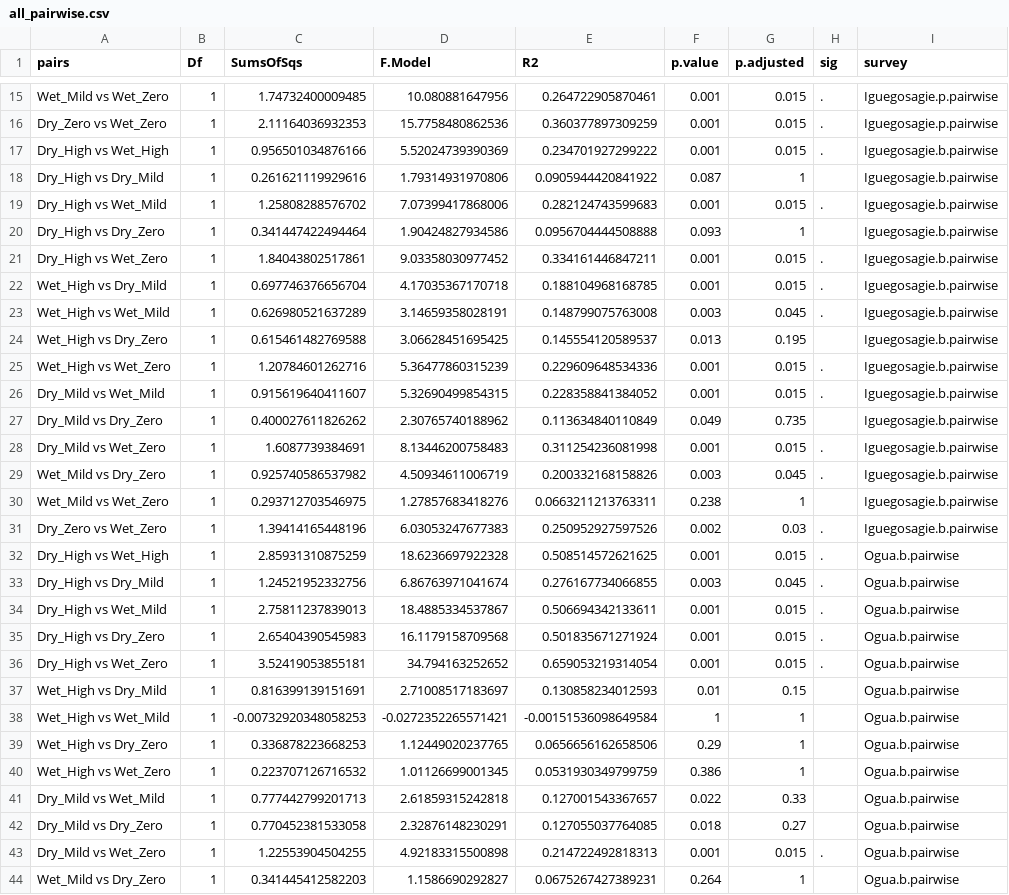
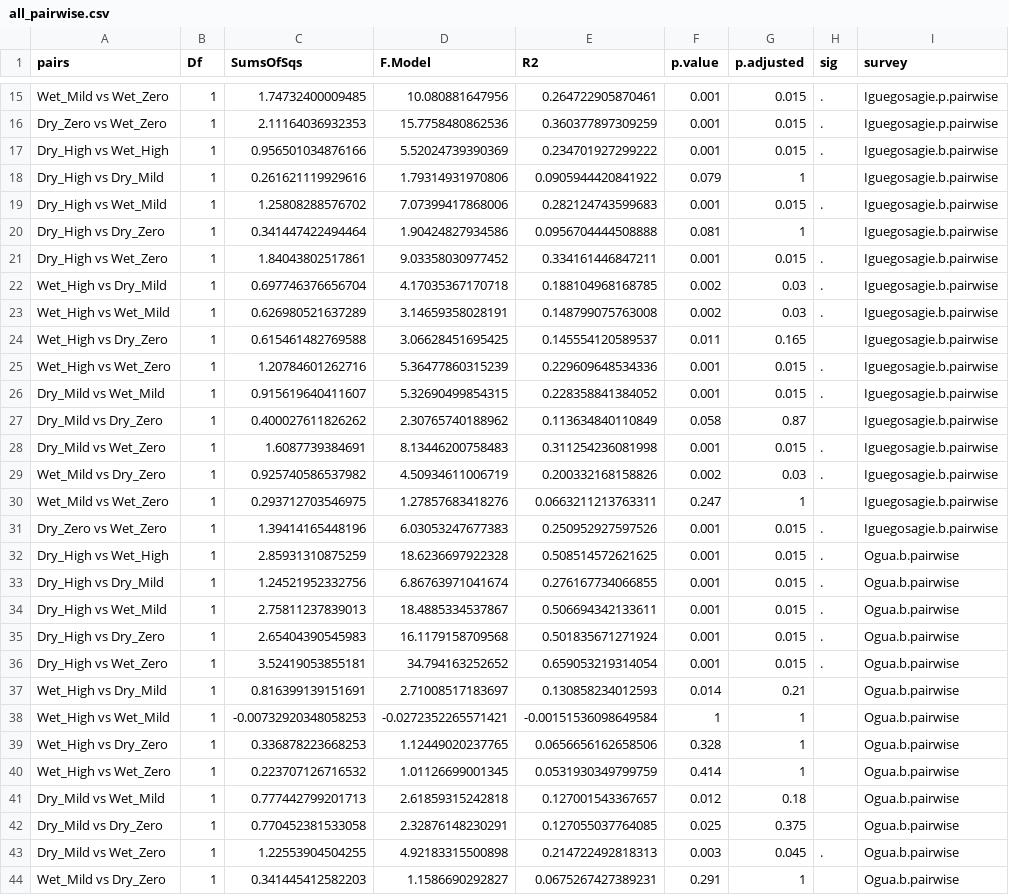
Before and after one commit to Nosa-Osawe/Chromolaena-project, a CSV file: Data/all_pairwise.csv, drawn as a sheet; only a part is shown, gaps mark what is left out; the diff covers the shown part only.

```diff
--- a/Data/all_pairwise.csv
+++ b/Data/all_pairwise.csv
@@ -17,18 +17,18 @@
 "Dry_High vs Wet_High",1,0.956501034876166,5.52024739390369,0.234701927299222,0.001,0.015,".","Iguegosagie.b.pairwise"
-"Dry_High vs Dry_Mild",1,0.261621119929616,1.79314931970806,0.0905944420841922,0.087,1,"","Iguegosagie.b.pairwise"
+"Dry_High vs Dry_Mild",1,0.261621119929616,1.79314931970806,0.0905944420841922,0.079,1,"","Iguegosagie.b.pairwise"
 "Dry_High vs Wet_Mild",1,1.25808288576702,7.07399417868006,0.282124743599683,0.001,0.015,".","Iguegosagie.b.pairwise"
-"Dry_High vs Dry_Zero",1,0.341447422494464,1.90424827934586,0.0956704444508888,0.093,1,"","Iguegosagie.b.pairwise"
+"Dry_High vs Dry_Zero",1,0.341447422494464,1.90424827934586,0.0956704444508888,0.081,1,"","Iguegosagie.b.pairwise"
 "Dry_High vs Wet_Zero",1,1.84043802517861,9.03358030977452,0.334161446847211,0.001,0.015,".","Iguegosagie.b.pairwise"
-"Wet_High vs Dry_Mild",1,0.697746376656704,4.17035367170718,0.188104968168785,0.001,0.015,".","Iguegosagie.b.pairwise"
-"Wet_High vs Wet_Mild",1,0.626980521637289,3.14659358028191,0.148799075763008,0.003,0.045,".","Iguegosagie.b.pairwise"
-"Wet_High vs Dry_Zero",1,0.615461482769588,3.06628451695425,0.145554120589537,0.013,0.195,"","Iguegosagie.b.pairwise"
+"Wet_High vs Dry_Mild",1,0.697746376656704,4.17035367170718,0.188104968168785,0.002,0.03,".","Iguegosagie.b.pairwise"
+"Wet_High vs Wet_Mild",1,0.626980521637289,3.14659358028191,0.148799075763008,0.002,0.03,".","Iguegosagie.b.pairwise"
+"Wet_High vs Dry_Zero",1,0.615461482769588,3.06628451695425,0.145554120589537,0.011,0.165,"","Iguegosagie.b.pairwise"
 "Wet_High vs Wet_Zero",1,1.20784601262716,5.36477860315239,0.229609648534336,0.001,0.015,".","Iguegosagie.b.pairwise"
 "Dry_Mild vs Wet_Mild",1,0.915619640411607,5.32690499854315,0.228358841384052,0.001,0.015,".","Iguegosagie.b.pairwise"
-"Dry_Mild vs Dry_Zero",1,0.400027611826262,2.30765740188962,0.113634840110849,0.049,0.735,"","Iguegosagie.b.pairwise"
+"Dry_Mild vs Dry_Zero",1,0.400027611826262,2.30765740188962,0.113634840110849,0.058,0.87,"","Iguegosagie.b.pairwise"
 "Dry_Mild vs Wet_Zero",1,1.6087739384691,8.13446200758483,0.311254236081998,0.001,0.015,".","Iguegosagie.b.pairwise"
-"Wet_Mild vs Dry_Zero",1,0.925740586537982,4.50934611006719,0.200332168158826,0.003,0.045,".","Iguegosagie.b.pairwise"
-"Wet_Mild vs Wet_Zero",1,0.293712703546975,1.27857683418276,0.0663211213763311,0.238,1,"","Iguegosagie.b.pairwise"
-"Dry_Zero vs Wet_Zero",1,1.39414165448196,6.03053247677383,0.250952927597526,0.002,0.03,".","Iguegosagie.b.pairwise"
+"Wet_Mild vs Dry_Zero",1,0.925740586537982,4.50934611006719,0.200332168158826,0.002,0.03,".","Iguegosagie.b.pairwise"
+"Wet_Mild vs Wet_Zero",1,0.293712703546975,1.27857683418276,0.0663211213763311,0.247,1,"","Iguegosagie.b.pairwise"
+"Dry_Zero vs Wet_Zero",1,1.39414165448196,6.03053247677383,0.250952927597526,0.001,0.015,".","Iguegosagie.b.pairwise"
 "Dry_High vs Wet_High",1,2.85931310875259,18.6236697922328,0.508514572621625,0.001,0.015,".","Ogua.b.pairwise"
-"Dry_High vs Dry_Mild",1,1.24521952332756,6.86763971041674,0.276167734066855,0.003,0.045,".","Ogua.b.pairwise"
+"Dry_High vs Dry_Mild",1,1.24521952332756,6.86763971041674,0.276167734066855,0.001,0.015,".","Ogua.b.pairwise"
 "Dry_High vs Wet_Mild",1,2.75811237839013,18.4885334537867,0.506694342133611,0.001,0.015,".","Ogua.b.pairwise"
@@ -36,9 +36,9 @@
 "Dry_High vs Wet_Zero",1,3.52419053855181,34.794163252652,0.659053219314054,0.001,0.015,".","Ogua.b.pairwise"
-"Wet_High vs Dry_Mild",1,0.816399139151691,2.71008517183697,0.130858234012593,0.01,0.15,"","Ogua.b.pairwise"
+"Wet_High vs Dry_Mild",1,0.816399139151691,2.71008517183697,0.130858234012593,0.014,0.21,"","Ogua.b.pairwise"
 "Wet_High vs Wet_Mild",1,-0.00732920348058253,-0.0272352265571421,-0.00151536098649584,1,1,"","Ogua.b.pairwise"
-"Wet_High vs Dry_Zero",1,0.336878223668253,1.12449020237765,0.0656656162658506,0.29,1,"","Ogua.b.pairwise"
-"Wet_High vs Wet_Zero",1,0.223707126716532,1.01126699001345,0.0531930349799759,0.386,1,"","Ogua.b.pairwise"
-"Dry_Mild vs Wet_Mild",1,0.777442799201713,2.61859315242818,0.127001543367657,0.022,0.33,"","Ogua.b.pairwise"
-"Dry_Mild vs Dry_Zero",1,0.770452381533058,2.32876148230291,0.127055037764085,0.018,0.27,"","Ogua.b.pairwise"
-"Dry_Mild vs Wet_Zero",1,1.22553904504255,4.92183315500898,0.214722492818313,0.001,0.015,".","Ogua.b.pairwise"
-"Wet_Mild vs Dry_Zero",1,0.341445412582203,1.1586690292827,0.0675267427389231,0.264,1,"","Ogua.b.pairwise"
+"Wet_High vs Dry_Zero",1,0.336878223668253,1.12449020237765,0.0656656162658506,0.328,1,"","Ogua.b.pairwise"
+"Wet_High vs Wet_Zero",1,0.223707126716532,1.01126699001345,0.0531930349799759,0.414,1,"","Ogua.b.pairwise"
+"Dry_Mild vs Wet_Mild",1,0.777442799201713,2.61859315242818,0.127001543367657,0.012,0.18,"","Ogua.b.pairwise"
+"Dry_Mild vs Dry_Zero",1,0.770452381533058,2.32876148230291,0.127055037764085,0.025,0.375,"","Ogua.b.pairwise"
+"Dry_Mild vs Wet_Zero",1,1.22553904504255,4.92183315500898,0.214722492818313,0.003,0.045,".","Ogua.b.pairwise"
+"Wet_Mild vs Dry_Zero",1,0.341445412582203,1.1586690292827,0.0675267427389231,0.291,1,"","Ogua.b.pairwise"
```
Also changed, not shown: 37 edited cells elsewhere in this file, 18 other files.
